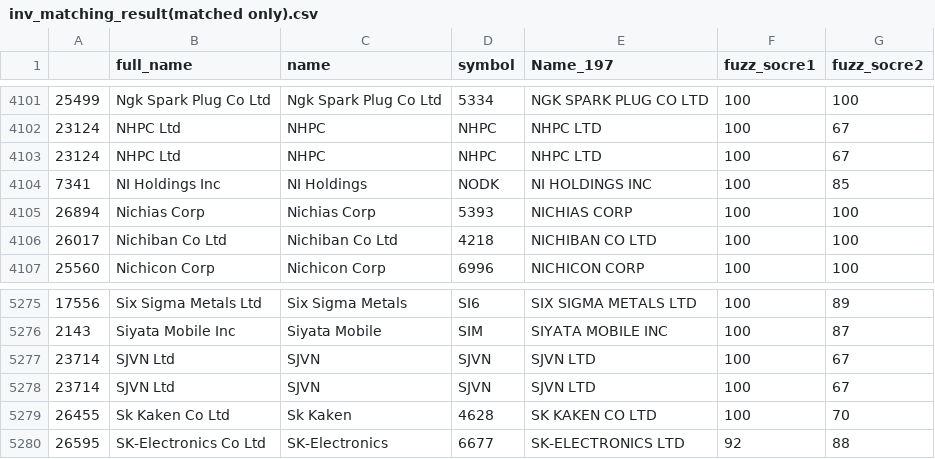
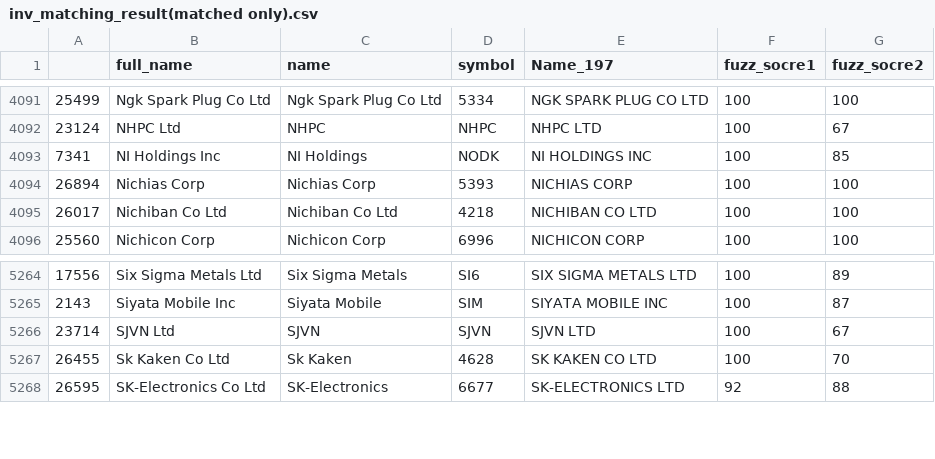
Before and after one commit to mufeng703/GAI-Tsai, a CSV file: Stock_Metadata/inv_matching_result(matched only).csv, drawn as a sheet; only a part is shown, gaps mark what is left out; the diff covers the shown part only; the diff names each change by its address in the sheet, - before the commit and + after, or states it on an @@ line.

```diff
--- a/Stock_Metadata/inv_matching_result(matched only).csv
+++ b/Stock_Metadata/inv_matching_result(matched only).csv
-row 4103: 23124 | NHPC Ltd | NHPC | NHPC | NHPC LTD | 100 | 67
-row 5277: 23714 | SJVN Ltd | SJVN | SJVN | SJVN LTD | 100 | 67
```
Also changed, not shown: 10 removed rows elsewhere in this file, 2 other files.
